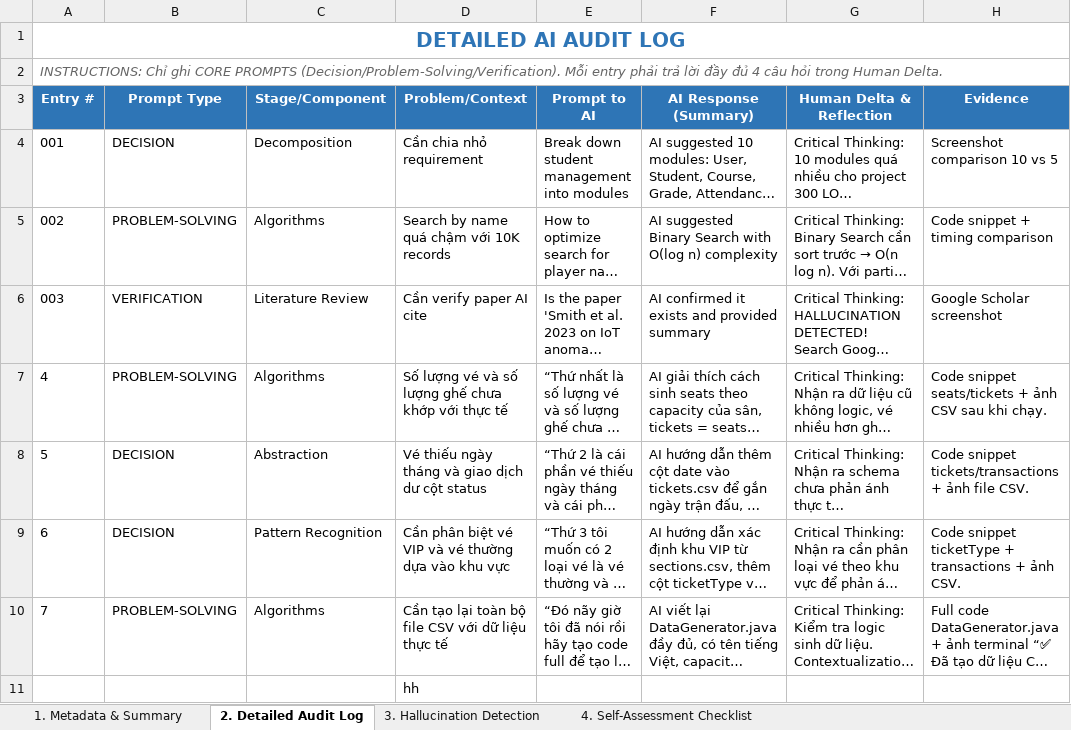
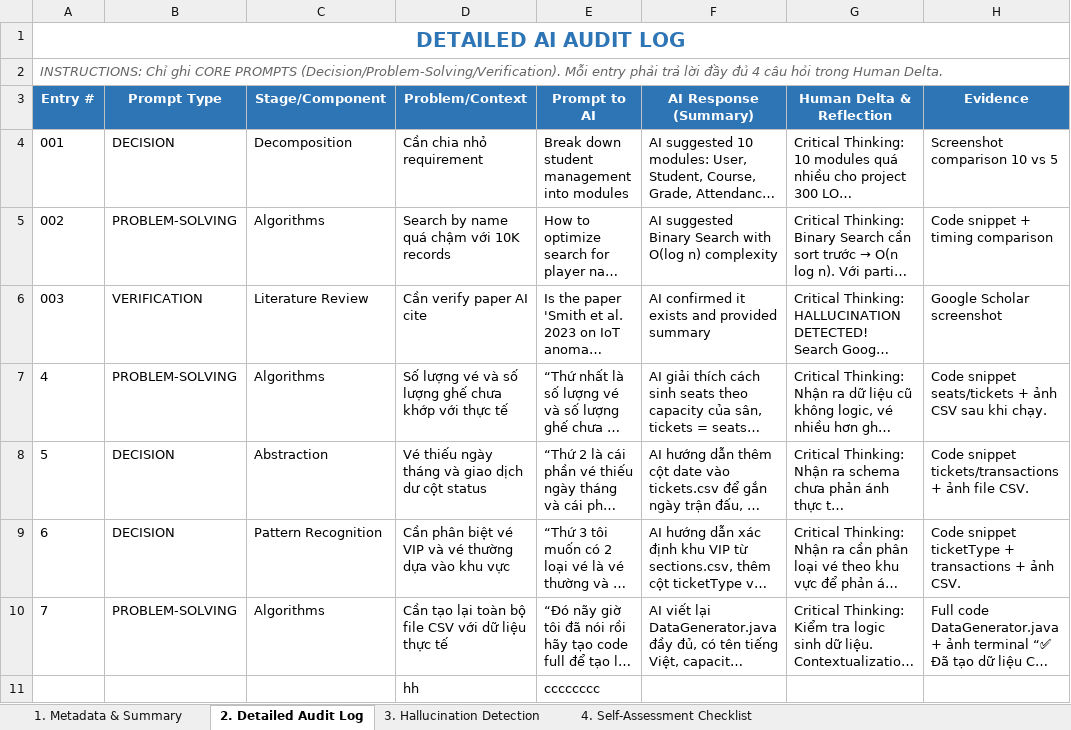
Before and after one commit to luongducduy-creator/NHOM_04_LAB211_TicketBooking, an Excel workbook: ai_logs/PhanVanBao_ai_log.xlsx, sheet 2. Detailed Audit Log, drawn as a sheet; long unchanged cells end in …; values as stored, in another font and other column widths than the file's, no borders; the diff names each change by its address in the sheet, - before the commit and + after, or states it on an @@ line.

Commit message:
Update PhanVanBao_ai_log.xlsx

```diff
--- a/ai_logs/PhanVanBao_ai_log.xlsx (sheet 2. Detailed Audit Log)
+++ b/ai_logs/PhanVanBao_ai_log.xlsx (sheet 2. Detailed Audit Log)
-E11 (Prompt to AI): (empty)
+E11 (Prompt to AI): cccccccc
```
